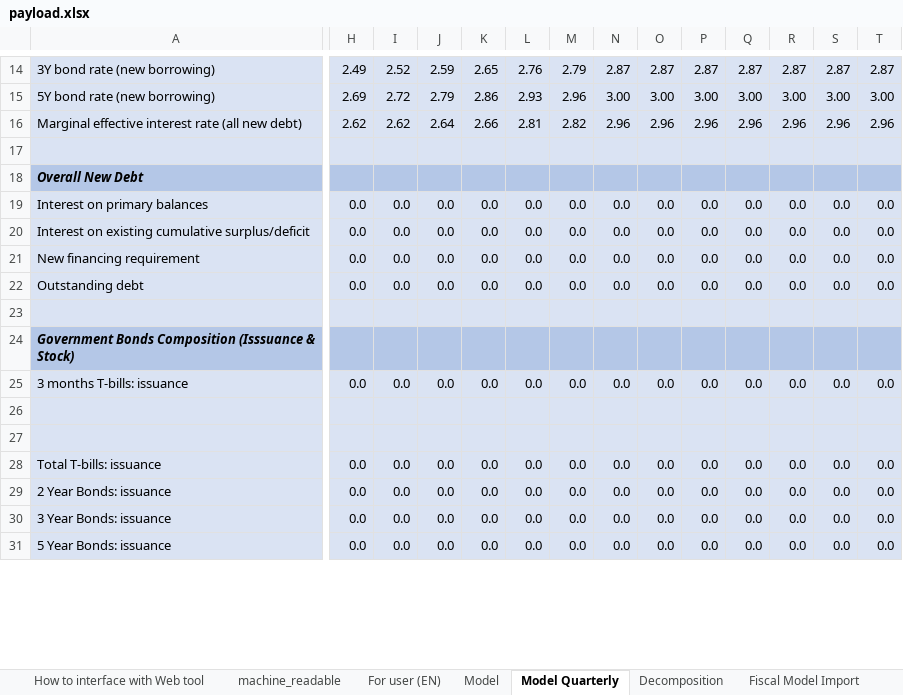
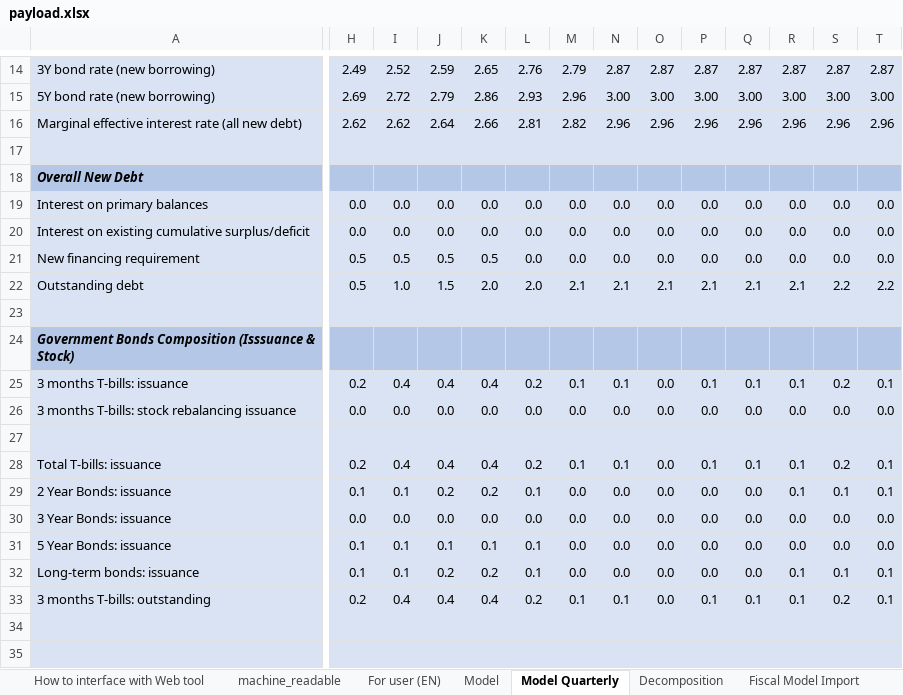
Before and after one commit to pbo-dpb/PDCC--CFDP, an Excel workbook: src/assets/payload.xlsx, sheet Model Quarterly, drawn as a sheet; only a part is shown, gaps mark what is left out; values as stored, in another font and other column widths than the file's, no borders; removed rows and columns are numbered as before the commit, all else as after; rows hold the shown columns only; the diff covers the shown part only; the diff names each change by its address in the sheet, - before the commit and + after, or states it on an @@ line.

Commit message:
feat: More updates to labels.

```diff
--- a/src/assets/payload.xlsx (sheet Model Quarterly)
+++ b/src/assets/payload.xlsx (sheet Model Quarterly)
-H21:H22: 0.0
+H21:H22: 0.5
-I21: 0.0
+I21: 0.5
-J21: 0.0
+J21: 0.5
-K21: 0.0
+K21: 0.5
-I22: 0.0
+I22: 1.0
-J22: 0.0
+J22: 1.5
-K22: 0.0
+K22: 2.0
-L22: 0.0
+L22: 2.0
-M22: 0.0
+M22: 2.1
-N22: 0.0
+N22: 2.1
-O22: 0.0
+O22: 2.1
-P22: 0.0
+P22: 2.1
-Q22: 0.0
+Q22: 2.1
-R22: 0.0
+R22: 2.1
-S22: 0.0
+S22: 2.2
-T22: 0.0
+T22: 2.2
+row 25: 3 months T-bills: issuance | 0.2 | 0.4 | 0.4 | 0.4 | 0.2 | 0.1 | 0.1 | 0.0 | 0.1 | 0.1 | 0.1 | 0.2 | 0.1
+row 26: 3 months T-bills: stock rebalancing issuance | 0.0 | 0.0 | 0.0 | 0.0 | 0.0 | 0.0 | 0.0 | 0.0 | 0.0 | 0.0 | 0.0 | 0.0 | 0.0
+row 27: (empty)
+row 28: Total T-bills: issuance | 0.2 | 0.4 | 0.4 | 0.4 | 0.2 | 0.1 | 0.1 | 0.0 | 0.1 | 0.1 | 0.1 | 0.2 | 0.1
+row 29: 2 Year Bonds: issuance | 0.1 | 0.1 | 0.2 | 0.2 | 0.1 | 0.0 | 0.0 | 0.0 | 0.0 | 0.0 | 0.1 | 0.1 | 0.1
-A30: 3 months T-bills: issuance
+A30: 3 Year Bonds: issuance
+row 31: 5 Year Bonds: issuance | 0.1 | 0.1 | 0.1 | 0.1 | 0.1 | 0.0 | 0.0 | 0.0 | 0.0 | 0.0 | 0.0 | 0.0 | 0.0
+row 32: Long-term bonds: issuance | 0.1 | 0.1 | 0.2 | 0.2 | 0.1 | 0.0 | 0.0 | 0.0 | 0.0 | 0.0 | 0.1 | 0.1 | 0.1
+row 33: 3 months T-bills: outstanding | 0.2 | 0.4 | 0.4 | 0.4 | 0.2 | 0.1 | 0.1 | 0.0 | 0.1 | 0.1 | 0.1 | 0.2 | 0.1
-row 28: Total T-bills: issuance | 0.0 | 0.0 | 0.0 | 0.0 | 0.0 | 0.0 | 0.0 | 0.0 | 0.0 | 0.0 | 0.0 | 0.0 | 0.0
-row 29: 2 Year Bonds: issuance | 0.0 | 0.0 | 0.0 | 0.0 | 0.0 | 0.0 | 0.0 | 0.0 | 0.0 | 0.0 | 0.0 | 0.0 | 0.0
-row 30: 3 Year Bonds: issuance | 0.0 | 0.0 | 0.0 | 0.0 | 0.0 | 0.0 | 0.0 | 0.0 | 0.0 | 0.0 | 0.0 | 0.0 | 0.0
-row 31: 5 Year Bonds: issuance | 0.0 | 0.0 | 0.0 | 0.0 | 0.0 | 0.0 | 0.0 | 0.0 | 0.0 | 0.0 | 0.0 | 0.0 | 0.0
```
Also changed, not shown: 1 added row, 5 removed rows, 376 edited cells and cell formats elsewhere in this sheet, sheet machine_readable, sheet Model, sheet For user (EN), formulas that keep their value.
